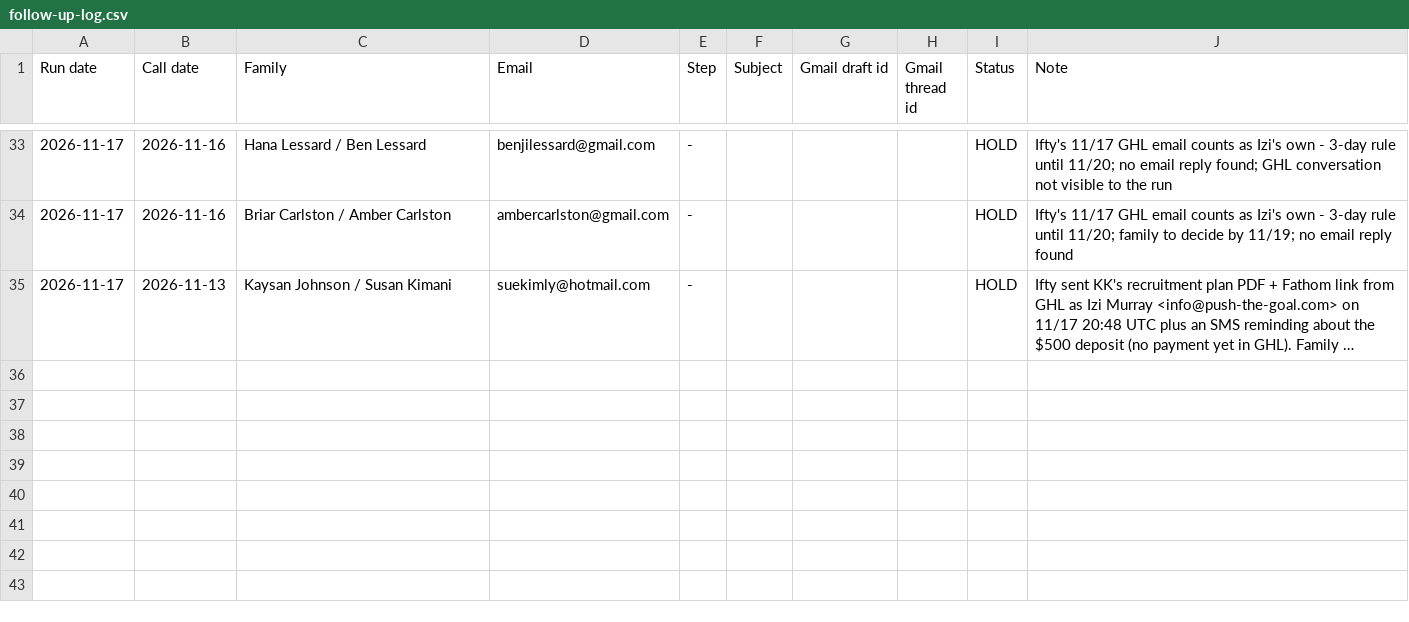
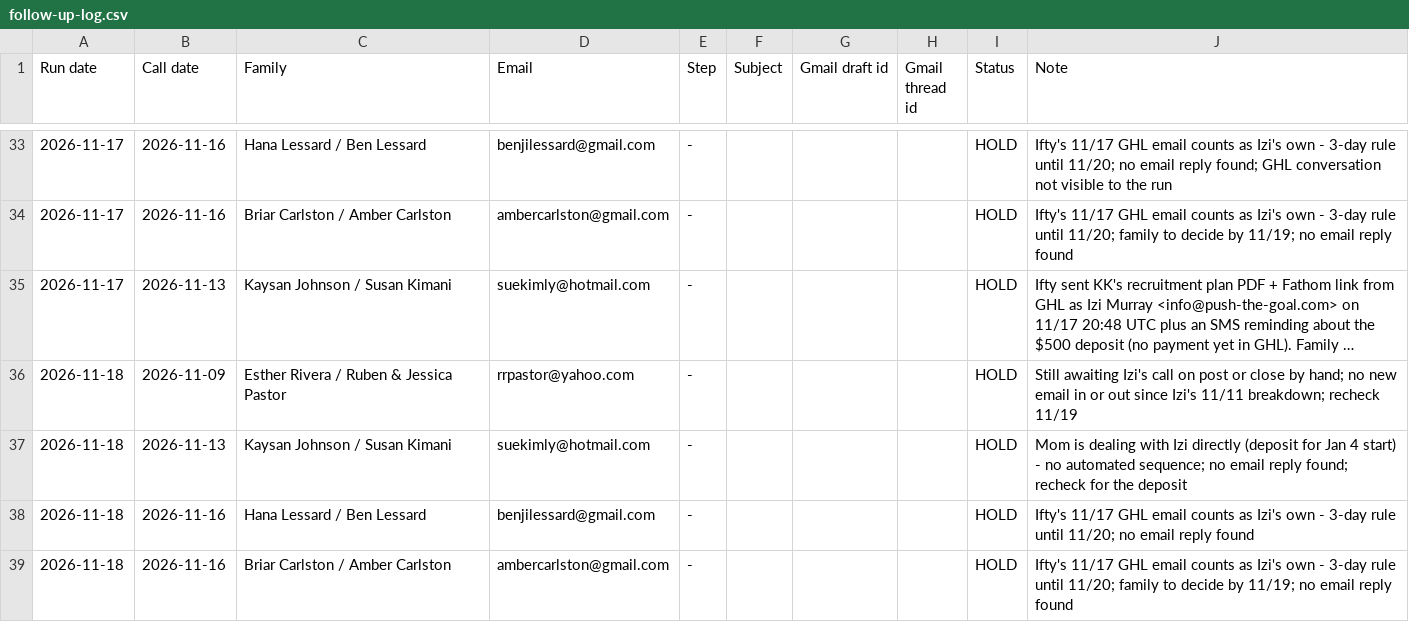
Before and after one commit to PushTheGoal/push-the-goal, a CSV file: sales/follow-up-log.csv, drawn as a sheet; only a part is shown, gaps mark what is left out; long unchanged cells end in …; the diff names each change by its address in the sheet, - before the commit and + after, or states it on an @@ line.

```diff
--- a/sales/follow-up-log.csv
+++ b/sales/follow-up-log.csv
+row 36: 2026-11-18 | 2026-11-09 | Esther Rivera / Ruben & Jessica Pastor | rrpastor@yahoo.com | - |  |  |  | HOLD | Still awaiting Izi's call on post or close by hand; no new email in or out since Izi's 11/11 breakdown; recheck 11/19
+row 37: 2026-11-18 | 2026-11-13 | Kaysan Johnson / Susan Kimani | suekimly@hotmail.com | - |  |  |  | HOLD | Mom is dealing with Izi directly (deposit for Jan 4 start) - no automated sequence; no email reply found; recheck for the deposit
+row 38: 2026-11-18 | 2026-11-16 | Hana Lessard / Ben Lessard | benjilessard@gmail.com | - |  |  |  | HOLD | Ifty's 11/17 GHL email counts as Izi's own - 3-day rule until 11/20; no email reply found
+row 39: 2026-11-18 | 2026-11-16 | Briar Carlston / Amber Carlston | ambercarlston@gmail.com | - |  |  |  | HOLD | Ifty's 11/17 GHL email counts as Izi's own - 3-day rule until 11/20; family to decide by 11/19; no email reply found
```
